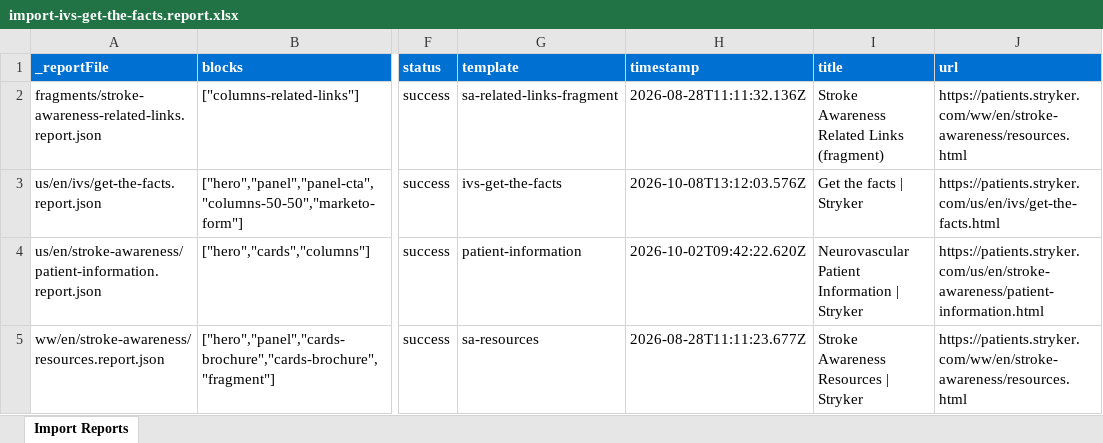
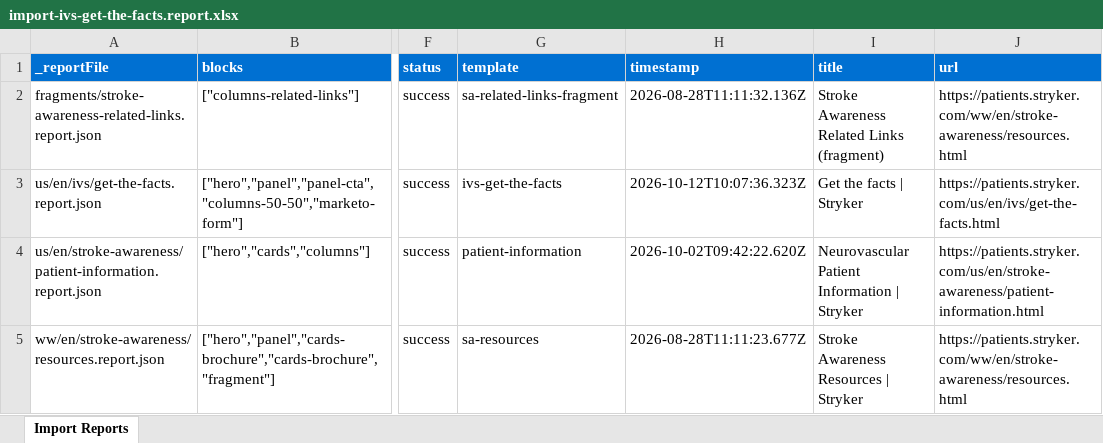
Before and after one commit to aemdemos/patients-stryker, an Excel workbook: tools/importer/reports/import-ivs-get-the-facts.report.xlsx, sheet Import Reports, drawn as a sheet; only a part is shown, gaps mark what is left out; values as stored, in another font and other column widths than the file's, no borders; the diff names each change by its address in the sheet, - before the commit and + after, or states it on an @@ line.

```diff
--- a/tools/importer/reports/import-ivs-get-the-facts.report.xlsx (sheet Import Reports)
+++ b/tools/importer/reports/import-ivs-get-the-facts.report.xlsx (sheet Import Reports)
-H3 (timestamp): 2026-10-08T13:12:03.576Z
+H3 (timestamp): 2026-10-12T10:07:36.323Z
```
Also changed, not shown: 3 other files.
